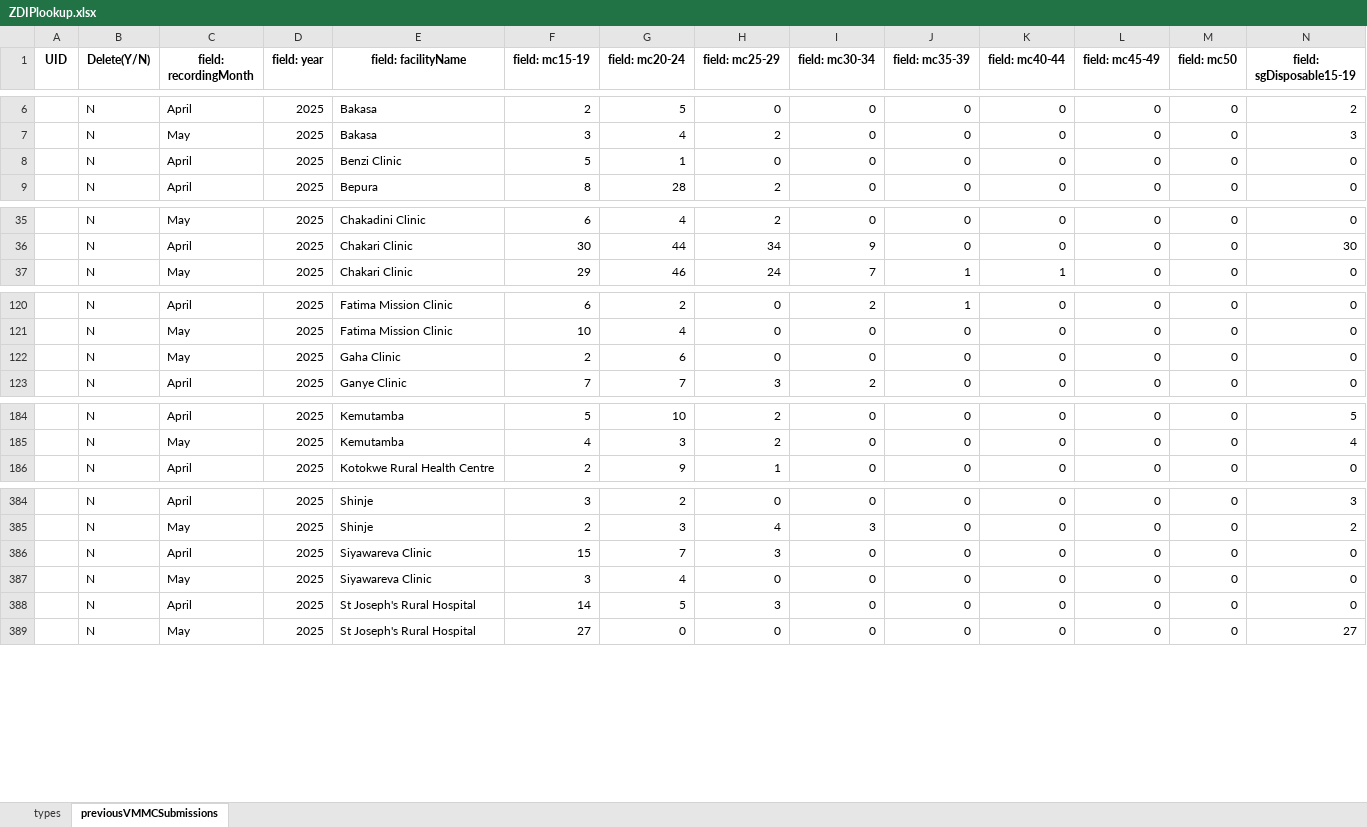
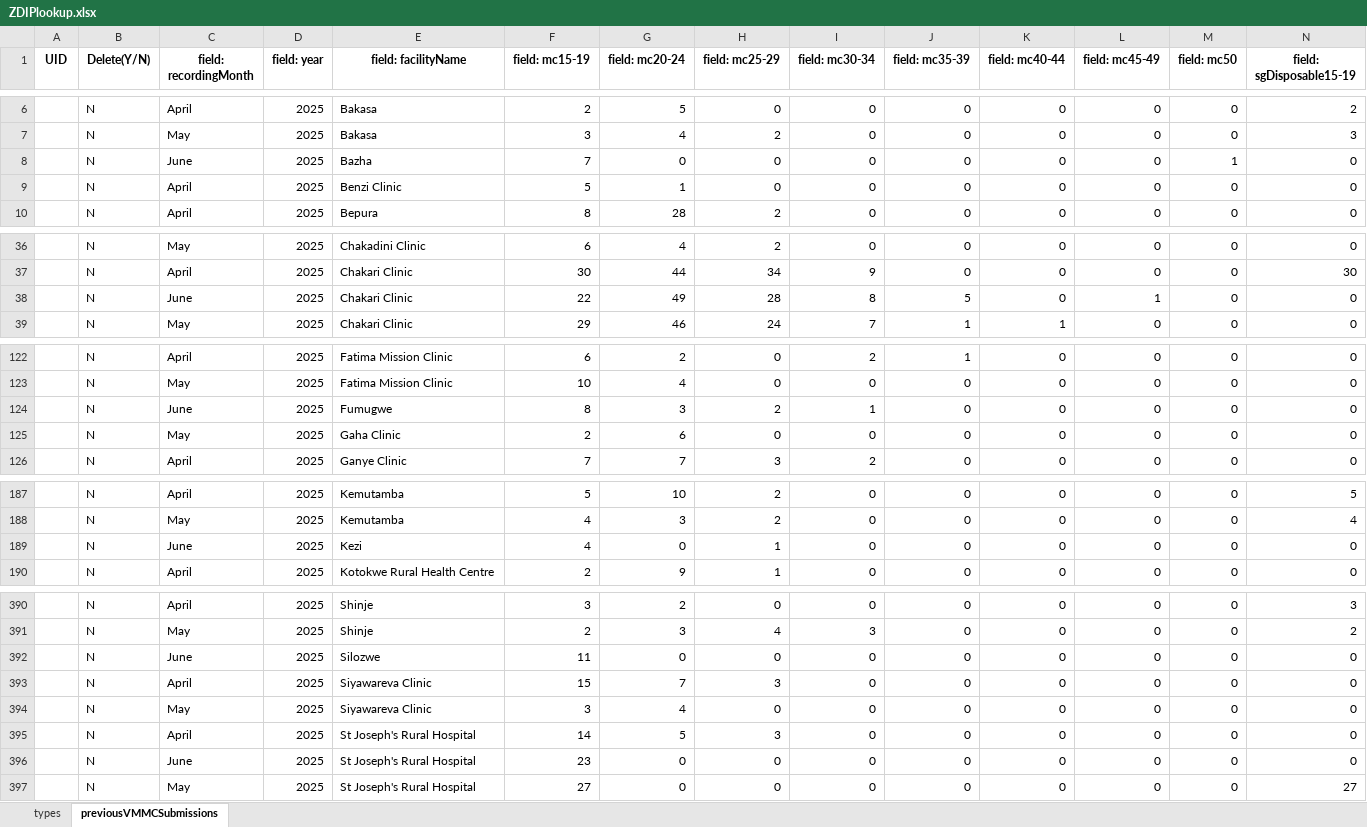
Before and after one commit to ashleymutenha/zazicProgrammaticReport, an Excel workbook: ZDIPlookup.xlsx, sheet previousVMMCSubmissions, drawn as a sheet; only a part is shown, gaps mark what is left out; values as stored, in another font and other column widths than the file's, no borders; rows hold the shown columns only; the diff covers the shown part only; the diff names each change by its address in the sheet, - before the commit and + after, or states it on an @@ line.

```diff
--- a/ZDIPlookup.xlsx (sheet previousVMMCSubmissions)
+++ b/ZDIPlookup.xlsx (sheet previousVMMCSubmissions)
+row 8:  | N | June | 2025 | Bazha | 7 | 0 | 0 | 0 | 0 | 0 | 0 | 1 | 0
+row 38:  | N | June | 2025 | Chakari Clinic | 22 | 49 | 28 | 8 | 5 | 0 | 1 | 0 | 0
+row 124:  | N | June | 2025 | Fumugwe | 8 | 3 | 2 | 1 | 0 | 0 | 0 | 0 | 0
+row 189:  | N | June | 2025 | Kezi | 4 | 0 | 1 | 0 | 0 | 0 | 0 | 0 | 0
+row 392:  | N | June | 2025 | Silozwe | 11 | 0 | 0 | 0 | 0 | 0 | 0 | 0 | 0
+row 396:  | N | June | 2025 | St Joseph's Rural Hospital | 23 | 0 | 0 | 0 | 0 | 0 | 0 | 0 | 0
```
Also changed, not shown: 2 added rows elsewhere in this sheet, data.xlsx, generalDF.xlsx, 8 other files.
